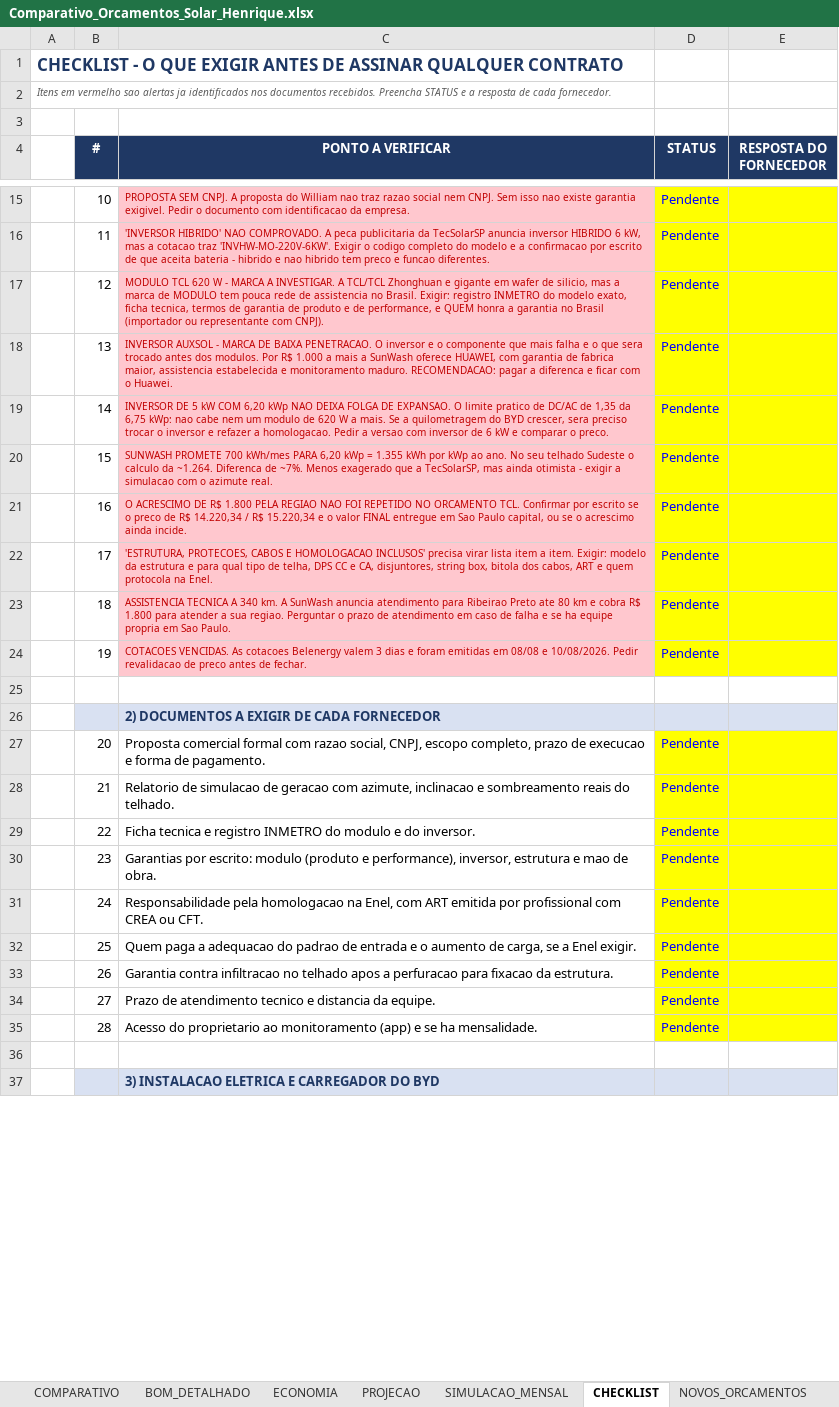
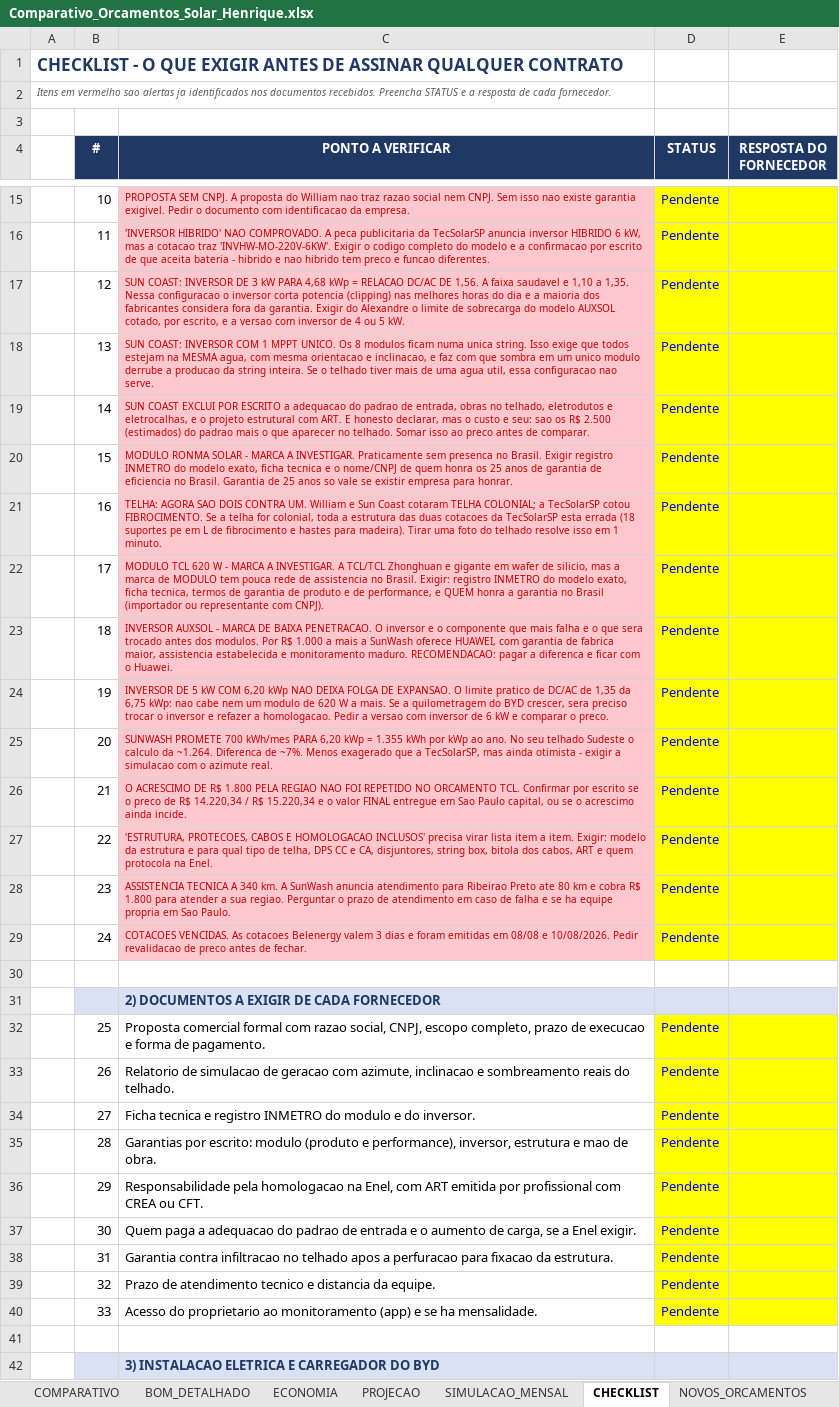
Before and after one commit to Henriquesb1993/PARTICULAR, an Excel workbook: solar/Comparativo_Orcamentos_Solar_Henrique.xlsx, sheet CHECKLIST, drawn as a sheet; only a part is shown, gaps mark what is left out; values as stored, in another font and other column widths than the file's, no borders; removed rows and columns are numbered as before the commit, all else as after; the diff covers the shown part only; the diff names each change by its address in the sheet, - before the commit and + after, or states it on an @@ line.

```diff
--- a/solar/Comparativo_Orcamentos_Solar_Henrique.xlsx (sheet CHECKLIST)
+++ b/solar/Comparativo_Orcamentos_Solar_Henrique.xlsx (sheet CHECKLIST)
-C17 (PONTO A VERIFICAR): MODULO TCL 620 W - MARCA A INVESTIGAR. A TCL/TCL Zhonghuan e gigante em wafer de silicio, mas a marca de MODULO tem pouca rede de assistencia no Brasil. Exigir: registro INMETRO do modelo exato, ficha tecnica, termos de garantia de produto e de performance, e QUEM honra a garantia no Brasil (importador ou representante com CNPJ).
+C17 (PONTO A VERIFICAR): SUN COAST: INVERSOR DE 3 kW PARA 4,68 kWp = RELACAO DC/AC DE 1,56. A faixa saudavel e 1,10 a 1,35. Nessa configuracao o inversor corta potencia (clipping) nas melhores horas do dia e a maioria dos fabricantes considera fora da garantia. Exigir do Alexandre o limite de sobrecarga do modelo AUXSOL cotado, por escrito, e a versao com inversor de 4 ou 5 kW.
-C18 (PONTO A VERIFICAR): INVERSOR AUXSOL - MARCA DE BAIXA PENETRACAO. O inversor e o componente que mais falha e o que sera trocado antes dos modulos. Por R$ 1.000 a mais a SunWash oferece HUAWEI, com garantia de fabrica maior, assistencia estabelecida e monitoramento maduro. RECOMENDACAO: pagar a diferenca e ficar com o Huawei.
+C18 (PONTO A VERIFICAR): SUN COAST: INVERSOR COM 1 MPPT UNICO. Os 8 modulos ficam numa unica string. Isso exige que todos estejam na MESMA agua, com mesma orientacao e inclinacao, e faz com que sombra em um unico modulo derrube a producao da string inteira. Se o telhado tiver mais de uma agua util, essa configuracao nao serve.
-C19 (PONTO A VERIFICAR): INVERSOR DE 5 kW COM 6,20 kWp NAO DEIXA FOLGA DE EXPANSAO. O limite pratico de DC/AC de 1,35 da 6,75 kWp: nao cabe nem um modulo de 620 W a mais. Se a quilometragem do BYD crescer, sera preciso trocar o inversor e refazer a homologacao. Pedir a versao com inversor de 6 kW e comparar o preco.
+C19 (PONTO A VERIFICAR): SUN COAST EXCLUI POR ESCRITO a adequacao do padrao de entrada, obras no telhado, eletrodutos e eletrocalhas, e o projeto estrutural com ART. E honesto declarar, mas o custo e seu: sao os R$ 2.500 (estimados) do padrao mais o que aparecer no telhado. Somar isso ao preco antes de comparar.
-C20 (PONTO A VERIFICAR): SUNWASH PROMETE 700 kWh/mes PARA 6,20 kWp = 1.355 kWh por kWp ao ano. No seu telhado Sudeste o calculo da ~1.264. Diferenca de ~7%. Menos exagerado que a TecSolarSP, mas ainda otimista - exigir a simulacao com o azimute real.
+C20 (PONTO A VERIFICAR): MODULO RONMA SOLAR - MARCA A INVESTIGAR. Praticamente sem presenca no Brasil. Exigir registro INMETRO do modelo exato, ficha tecnica e o nome/CNPJ de quem honra os 25 anos de garantia de eficiencia no Brasil. Garantia de 25 anos so vale se existir empresa para honrar.
-C21 (PONTO A VERIFICAR): O ACRESCIMO DE R$ 1.800 PELA REGIAO NAO FOI REPETIDO NO ORCAMENTO TCL. Confirmar por escrito se o preco de R$ 14.220,34 / R$ 15.220,34 e o valor FINAL entregue em Sao Paulo capital, ou se o acrescimo ainda incide.
+C21 (PONTO A VERIFICAR): TELHA: AGORA SAO DOIS CONTRA UM. William e Sun Coast cotaram TELHA COLONIAL; a TecSolarSP cotou FIBROCIMENTO. Se a telha for colonial, toda a estrutura das duas cotacoes da TecSolarSP esta errada (18 suportes pe em L de fibrocimento e hastes para madeira). Tirar uma foto do telhado resolve isso em 1 minuto.
-C22 (PONTO A VERIFICAR): 'ESTRUTURA, PROTECOES, CABOS E HOMOLOGACAO INCLUSOS' precisa virar lista item a item. Exigir: modelo da estrutura e para qual tipo de telha, DPS CC e CA, disjuntores, string box, bitola dos cabos, ART e quem protocola na Enel.
+C22 (PONTO A VERIFICAR): MODULO TCL 620 W - MARCA A INVESTIGAR. A TCL/TCL Zhonghuan e gigante em wafer de silicio, mas a marca de MODULO tem pouca rede de assistencia no Brasil. Exigir: registro INMETRO do modelo exato, ficha tecnica, termos de garantia de produto e de performance, e QUEM honra a garantia no Brasil (importador ou representante com CNPJ).
-C23 (PONTO A VERIFICAR): ASSISTENCIA TECNICA A 340 km. A SunWash anuncia atendimento para Ribeirao Preto ate 80 km e cobra R$ 1.800 para atender a sua regiao. Perguntar o prazo de atendimento em caso de falha e se ha equipe propria em Sao Paulo.
+C23 (PONTO A VERIFICAR): INVERSOR AUXSOL - MARCA DE BAIXA PENETRACAO. O inversor e o componente que mais falha e o que sera trocado antes dos modulos. Por R$ 1.000 a mais a SunWash oferece HUAWEI, com garantia de fabrica maior, assistencia estabelecida e monitoramento maduro. RECOMENDACAO: pagar a diferenca e ficar com o Huawei.
-C24 (PONTO A VERIFICAR): COTACOES VENCIDAS. As cotacoes Belenergy valem 3 dias e foram emitidas em 08/08 e 10/08/2026. Pedir revalidacao de preco antes de fechar.
+C24 (PONTO A VERIFICAR): INVERSOR DE 5 kW COM 6,20 kWp NAO DEIXA FOLGA DE EXPANSAO. O limite pratico de DC/AC de 1,35 da 6,75 kWp: nao cabe nem um modulo de 620 W a mais. Se a quilometragem do BYD crescer, sera preciso trocar o inversor e refazer a homologacao. Pedir a versao com inversor de 6 kW e comparar o preco.
+row 25:  | 20 | SUNWASH PROMETE 700 kWh/mes PARA 6,20 kWp = 1.355 kWh por kWp ao ano. No seu telhado Sudeste o calculo da ~1.264. Diferenca de ~7%. Menos exagerado que a TecSolarSP, mas ainda otimista - exigir a simulacao com o azimute real. | Pendente
+row 26:  | 21 | O ACRESCIMO DE R$ 1.800 PELA REGIAO NAO FOI REPETIDO NO ORCAMENTO TCL. Confirmar por escrito se o preco de R$ 14.220,34 / R$ 15.220,34 e o valor FINAL entregue em Sao Paulo capital, ou se o acrescimo ainda incide. | Pendente
+row 27:  | 22 | 'ESTRUTURA, PROTECOES, CABOS E HOMOLOGACAO INCLUSOS' precisa virar lista item a item. Exigir: modelo da estrutura e para qual tipo de telha, DPS CC e CA, disjuntores, string box, bitola dos cabos, ART e quem protocola na Enel. | Pendente
+row 28:  | 23 | ASSISTENCIA TECNICA A 340 km. A SunWash anuncia atendimento para Ribeirao Preto ate 80 km e cobra R$ 1.800 para atender a sua regiao. Perguntar o prazo de atendimento em caso de falha e se ha equipe propria em Sao Paulo. | Pendente
+row 29:  | 24 | COTACOES VENCIDAS. As cotacoes Belenergy valem 3 dias e foram emitidas em 08/08 e 10/08/2026. Pedir revalidacao de preco antes de fechar. | Pendente
-row 27:  | 20 | Proposta comercial formal com razao social, CNPJ, escopo completo, prazo de execucao e forma de pagamento. | Pendente
-row 28:  | 21 | Relatorio de simulacao de geracao com azimute, inclinacao e sombreamento reais do telhado. | Pendente
-row 29:  | 22 | Ficha tecnica e registro INMETRO do modulo e do inversor. | Pendente
-row 30:  | 23 | Garantias por escrito: modulo (produto e performance), inversor, estrutura e mao de obra. | Pendente
-row 31:  | 24 | Responsabilidade pela homologacao na Enel, com ART emitida por profissional com CREA ou CFT. | Pendente
-C32 (PONTO A VERIFICAR): Quem paga a adequacao do padrao de entrada e o aumento de carga, se a Enel exigir.
+C32 (PONTO A VERIFICAR): Proposta comercial formal com razao social, CNPJ, escopo completo, prazo de execucao e forma de pagamento.
-C33 (PONTO A VERIFICAR): Garantia contra infiltracao no telhado apos a perfuracao para fixacao da estrutura.
+C33 (PONTO A VERIFICAR): Relatorio de simulacao de geracao com azimute, inclinacao e sombreamento reais do telhado.
-C34 (PONTO A VERIFICAR): Prazo de atendimento tecnico e distancia da equipe.
+C34 (PONTO A VERIFICAR): Ficha tecnica e registro INMETRO do modulo e do inversor.
-C35 (PONTO A VERIFICAR): Acesso do proprietario ao monitoramento (app) e se ha mensalidade.
+C35 (PONTO A VERIFICAR): Garantias por escrito: modulo (produto e performance), inversor, estrutura e mao de obra.
+row 36:  | 29 | Responsabilidade pela homologacao na Enel, com ART emitida por profissional com CREA ou CFT. | Pendente
+row 37:  | 30 | Quem paga a adequacao do padrao de entrada e o aumento de carga, se a Enel exigir. | Pendente
+row 38:  | 31 | Garantia contra infiltracao no telhado apos a perfuracao para fixacao da estrutura. | Pendente
+row 39:  | 32 | Prazo de atendimento tecnico e distancia da equipe. | Pendente
+row 40:  | 33 | Acesso do proprietario ao monitoramento (app) e se ha mensalidade. | Pendente
```
Also changed, not shown: 5 added rows, 5 removed rows and 7 edited cells elsewhere in this sheet, sheet COMPARATIVO, sheet PROJECAO, sheet ECONOMIA, sheet LEIA_ME, sheet BOM_DETALHADO, formulas that keep their value, 1 other file.
